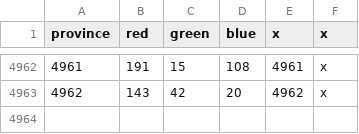
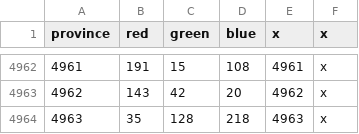
Before and after one commit to Stefus-er/Taedium, a CSV file: map/definition.csv, drawn as a sheet; only a part is shown, gaps mark what is left out; the diff names each change by its address in the sheet, - before the commit and + after, or states it on an @@ line.

```diff
--- a/map/definition.csv
+++ b/map/definition.csv
+row 4964: 4963 | 35 | 128 | 218 | 4963 | x
```
Also changed, not shown: 37 other files.
